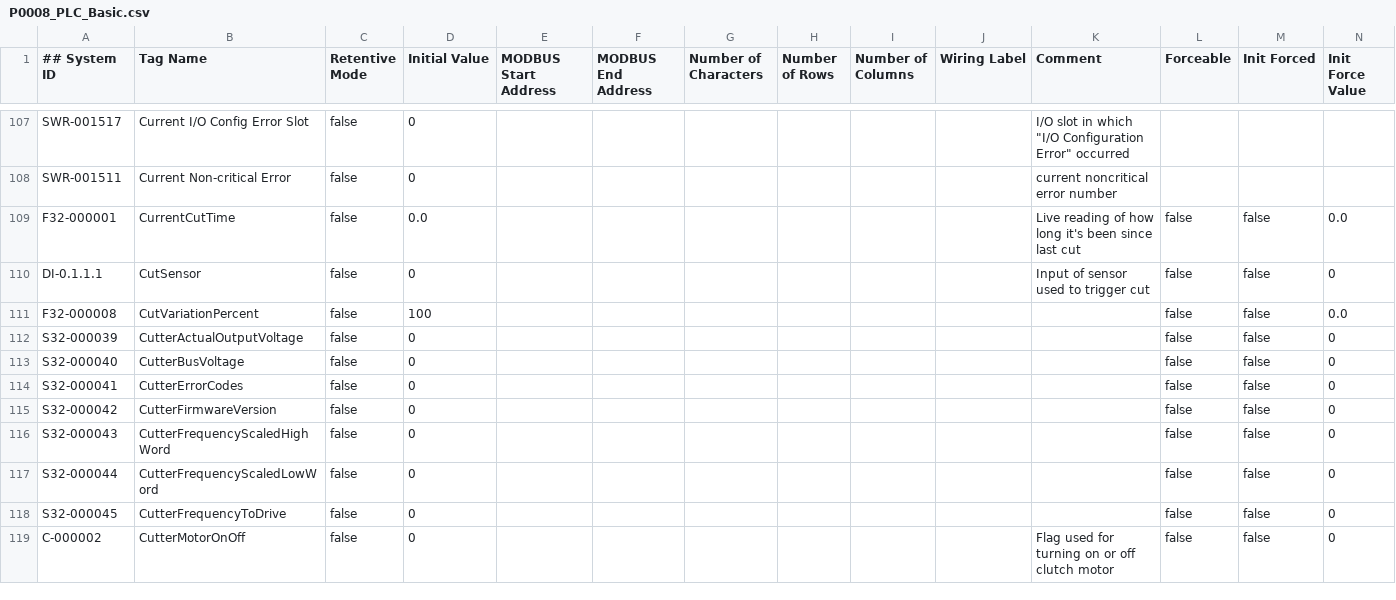
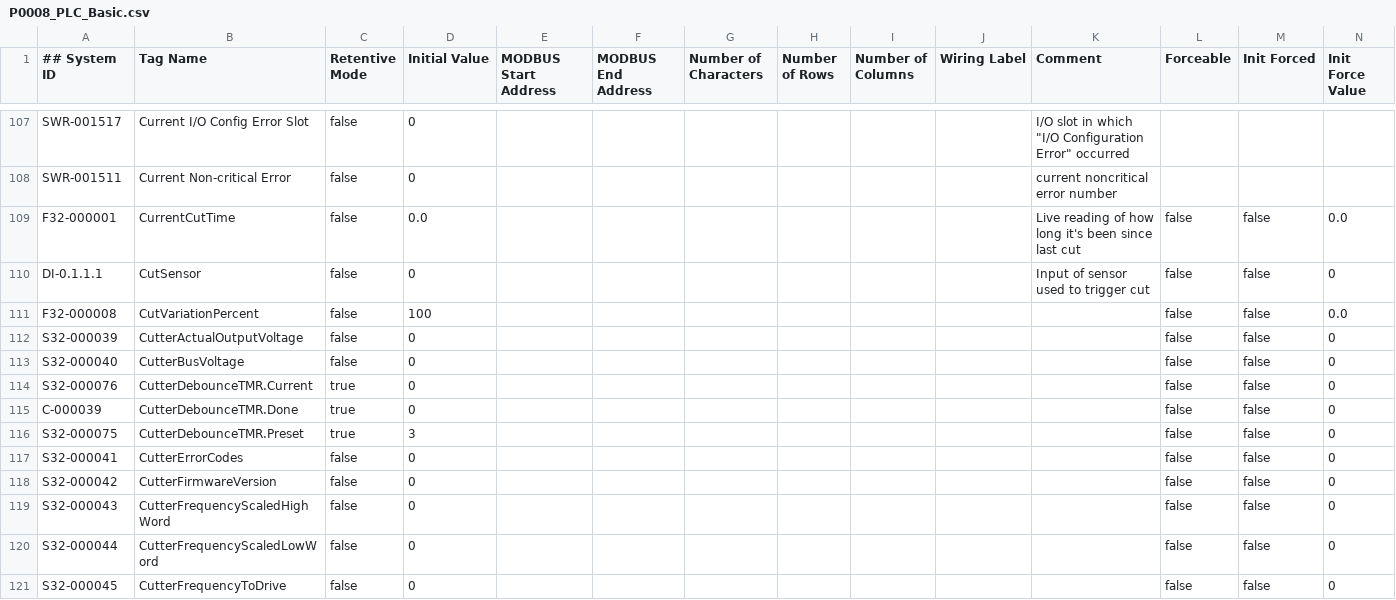
Before and after one commit to JRue91/WYT_P0008, a CSV file: P0008_PLC_Basic.csv, drawn as a sheet; only a part is shown, gaps mark what is left out; the shorter side is filled out with more unchanged rows.

```diff
--- a/P0008_PLC_Basic.csv
+++ b/P0008_PLC_Basic.csv
@@ -113,2 +113,5 @@ S32-000039,"CutterActualOutputVoltage",false,"0",,,,,,,,false,false,"0"
 S32-000040,"CutterBusVoltage",false,"0",,,,,,,,false,false,"0"
+S32-000076,"CutterDebounceTMR.Current",true,"0",,,,,,,,false,false,"0"
+C-000039,"CutterDebounceTMR.Done",true,"0",,,,,,,,false,false,"0"
+S32-000075,"CutterDebounceTMR.Preset",true,"3",,,,,,,,false,false,"0"
 S32-000041,"CutterErrorCodes",false,"0",,,,,,,,false,false,"0"
```
Also changed, not shown: P0008_PLC_Extended.csv, 2 other files.
